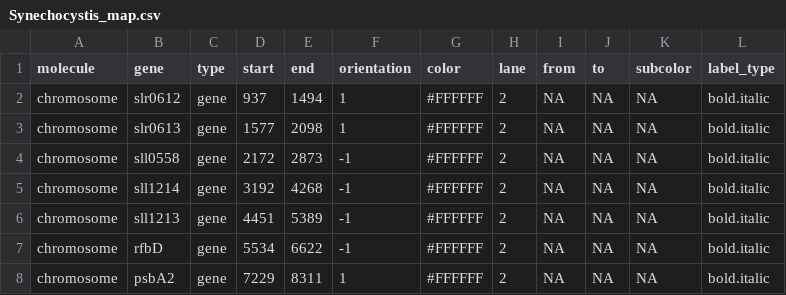
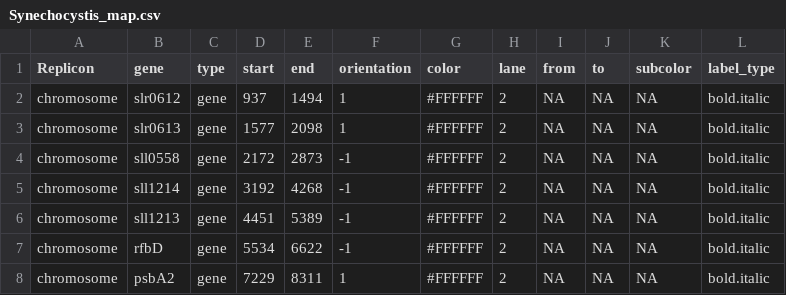
Before and after one commit to MarcusZiemann/MicroarrayPlotter, a CSV file: databases/Synechocystis sp. PCC 6803 - GPL23938/Synechocystis_map.csv, drawn as a sheet; only a part is shown.

```diff
--- a/databases/Synechocystis sp. PCC 6803 - GPL23938/Synechocystis_map.csv
+++ b/databases/Synechocystis sp. PCC 6803 - GPL23938/Synechocystis_map.csv
@@ -1,2 +1,2 @@
-molecule;gene;type;start;end;orientation;color;lane;from;to;subcolor;label_type
+Replicon;gene;type;start;end;orientation;color;lane;from;to;subcolor;label_type
 chromosome;slr0612;gene;937;1494;1;#FFFFFF;2;NA;NA;NA;bold.italic
```
Also changed, not shown: 7 other files.
